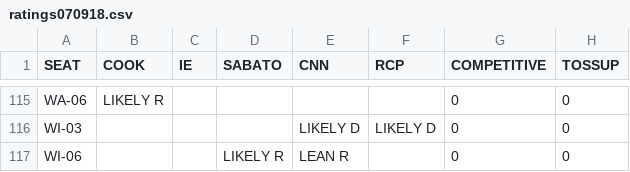
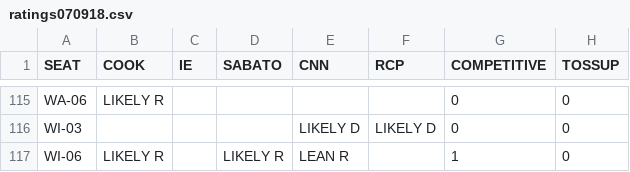
Before and after one commit to striblab/20180615-house-explainer, a CSV file: sources/ratings070918.csv, drawn as a sheet; only a part is shown, gaps mark what is left out.

Commit message:
Update ratings070918.csv
Missed WI06

```diff
--- a/sources/ratings070918.csv
+++ b/sources/ratings070918.csv
@@ -116,2 +116,2 @@ WA-06,LIKELY R,,,,,0,0
 WI-03,,,,LIKELY D,LIKELY D,0,0
-WI-06,,,LIKELY R,LEAN R,,0,0
+WI-06,LIKELY R,,LIKELY R,LEAN R,,1,0
```
